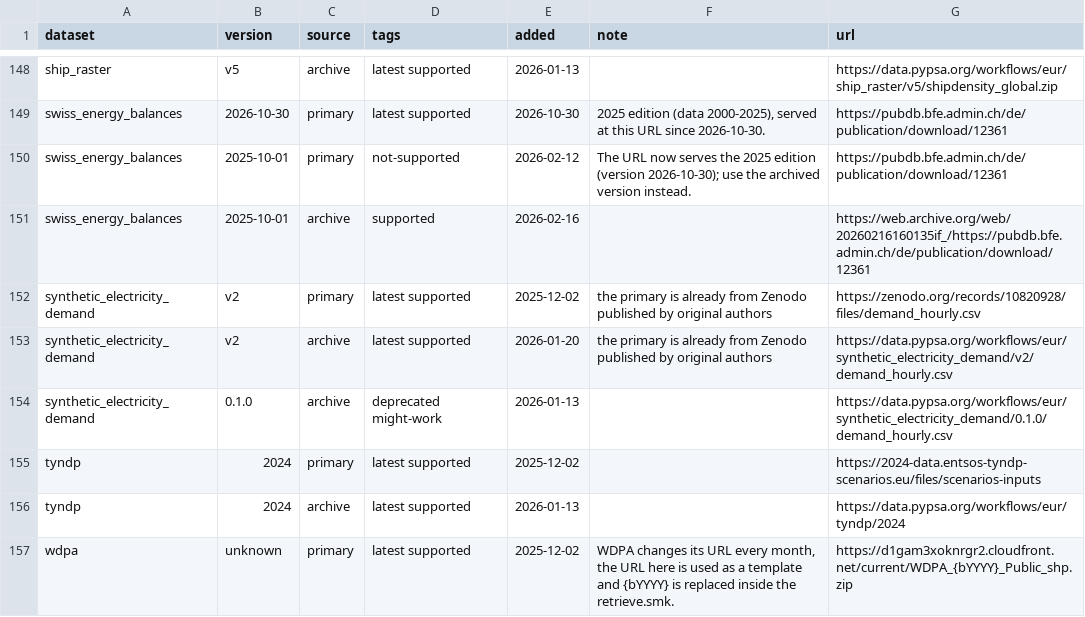
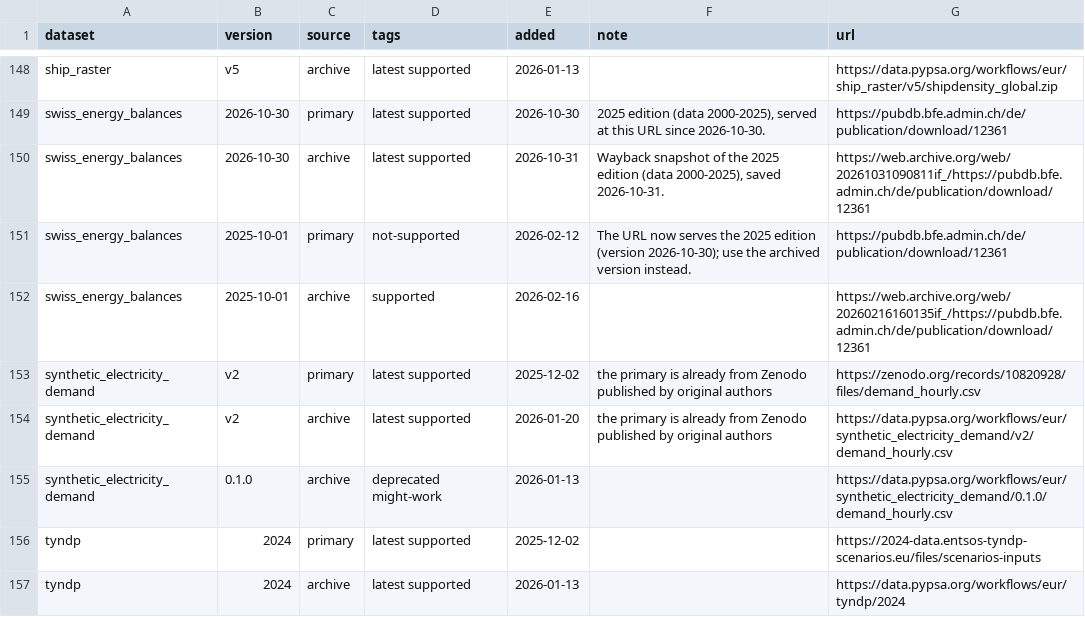
Before and after one commit to MLHaoChang/pypsa-eur, a CSV file: data/versions.csv, drawn as a sheet; only a part is shown, gaps mark what is left out; the shorter side is filled out with more unchanged rows.

```diff
--- a/data/versions.csv
+++ b/data/versions.csv
@@ -149,2 +149,3 @@ ship_raster,v5,archive,latest supported,2026-01-13,,https://data.pypsa.org/workf
 swiss_energy_balances,2026-10-30,primary,latest supported,2026-10-30,"2025 edition (data 2000-2025), served at this URL since 2026-10-30.",https://pubdb.bfe.admin.ch/de/publication/download/12361
+swiss_energy_balances,2026-10-30,archive,latest supported,2026-10-31,"Wayback snapshot of the 2025 edition (data 2000-2025), saved 2026-10-31.",https://web.archive.org/web/20261031090811if_/https://pubdb.bfe.admin.ch/de/publication/download/12361
 swiss_energy_balances,2025-10-01,primary,not-supported,2026-02-12,"The URL now serves the 2025 edition (version 2026-10-30); use the archived version instead.",https://pubdb.bfe.admin.ch/de/publication/download/12361
```
Also changed, not shown: 1 other file.
